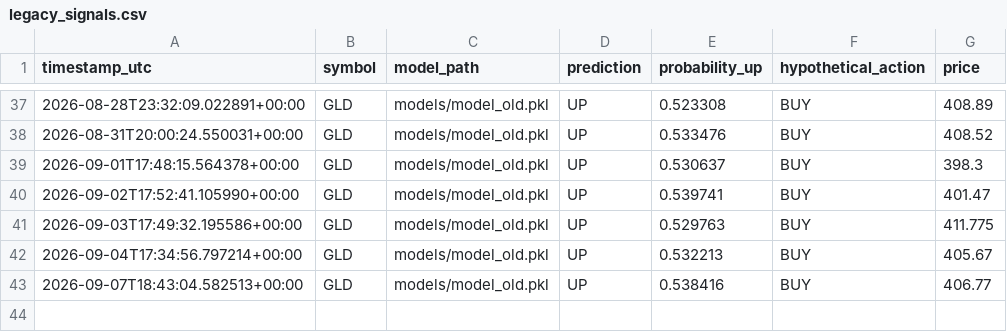
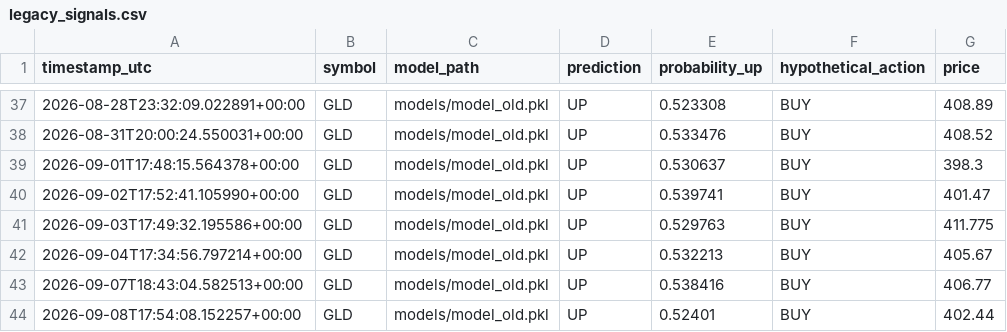
Before and after one commit to oscarlaneskinner/gold-trading-bot, a CSV file: reports/legacy_signals.csv, drawn as a sheet; only a part is shown, gaps mark what is left out.

```diff
--- a/reports/legacy_signals.csv
+++ b/reports/legacy_signals.csv
@@ -43 +43,2 @@ timestamp_utc,symbol,model_path,prediction,probability_up,hypothetical_action,pr
 2026-09-07T18:43:04.582513+00:00,GLD,models/model_old.pkl,UP,0.538416,BUY,406.77
+2026-09-08T17:54:08.152257+00:00,GLD,models/model_old.pkl,UP,0.52401,BUY,402.44
```
